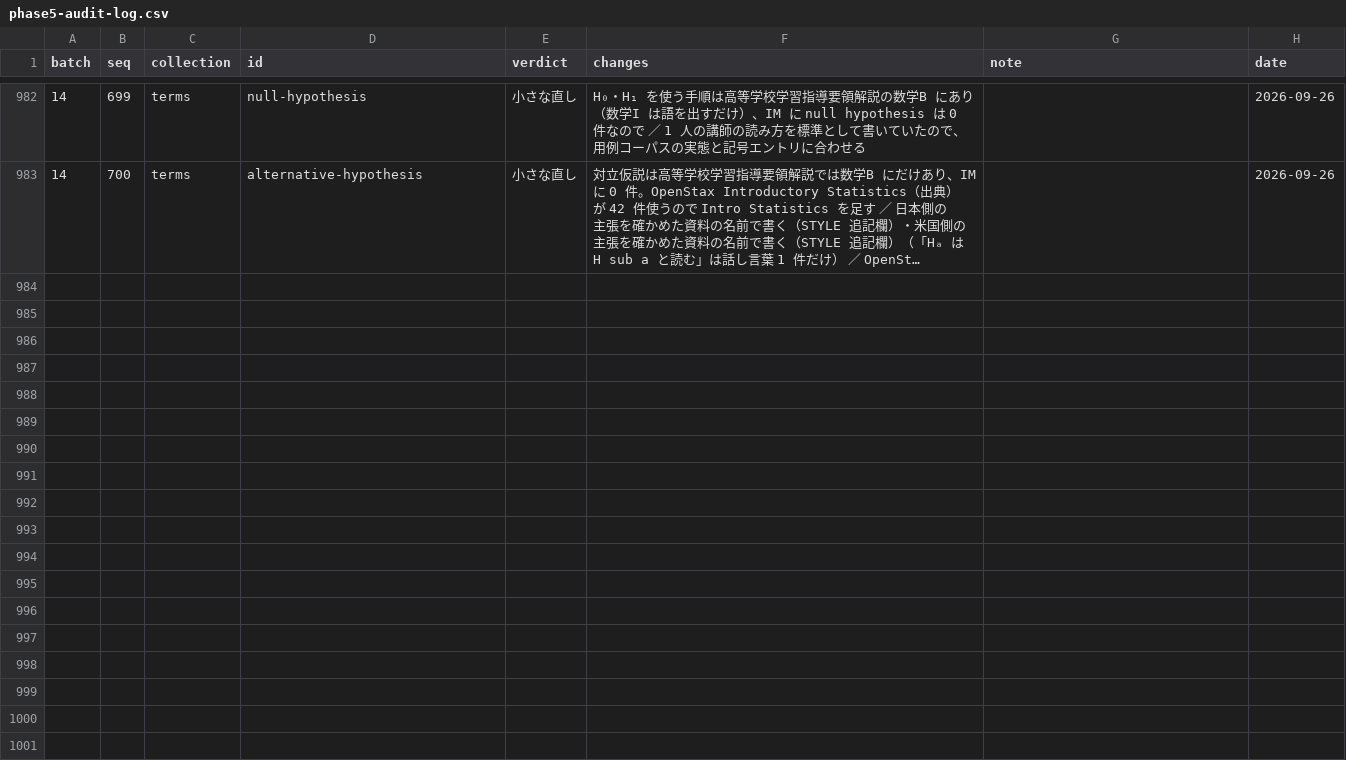
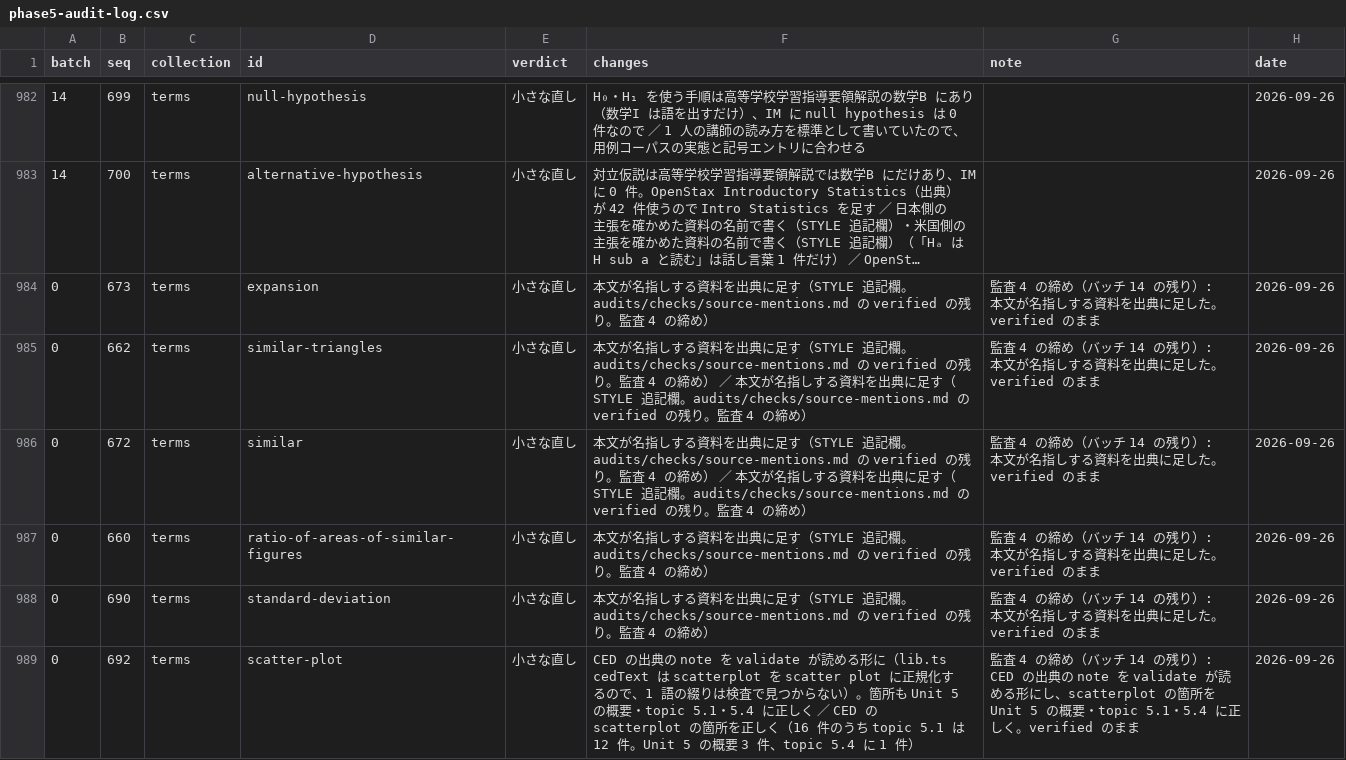
Before and after one commit to matheigo/matheigo.github.io, a CSV file: audits/phase5-audit-log.csv, drawn as a sheet; only a part is shown, gaps mark what is left out; long unchanged cells end in …; the diff names each change by its address in the sheet, - before the commit and + after, or states it on an @@ line.

```diff
--- a/audits/phase5-audit-log.csv
+++ b/audits/phase5-audit-log.csv
+row 984: 0 | 673 | terms | expansion | 小さな直し | 本文が名指しする資料を出典に足す（STYLE 追記欄。audits/checks/source-mentions.md の verified の残り。監査 4 の締め） | 監査 4 の締め（バッチ 14 の残り）: 本文が名指しする資料を出典に足した。verified のまま | 2026-09-26
+row 985: 0 | 662 | terms | similar-triangles | 小さな直し | 本文が名指しする資料を出典に足す（STYLE 追記欄。audits/checks/source-mentions.md の verified の残り。監査 4 の締め） ／ 本文が名指しする資料を出典に足す（STYLE 追記欄。audits/checks/source-mentions.md の verified の残り。監査 4 の締め） | 監査 4 の締め（バッチ 14 の残り）: 本文が名指しする資料を出典に足した。verified のまま | 2026-09-26
+row 986: 0 | 672 | terms | similar | 小さな直し | 本文が名指しする資料を出典に足す（STYLE 追記欄。audits/checks/source-mentions.md の verified の残り。監査 4 の締め） ／ 本文が名指しする資料を出典に足す（STYLE 追記欄。audits/checks/source-mentions.md の verified の残り。監査 4 の締め） | 監査 4 の締め（バッチ 14 の残り）: 本文が名指しする資料を出典に足した。verified のまま | 2026-09-26
+row 987: 0 | 660 | terms | ratio-of-areas-of-similar-figures | 小さな直し | 本文が名指しする資料を出典に足す（STYLE 追記欄。audits/checks/source-mentions.md の verified の残り。監査 4 の締め） | 監査 4 の締め（バッチ 14 の残り）: 本文が名指しする資料を出典に足した。verified のまま | 2026-09-26
+row 988: 0 | 690 | terms | standard-deviation | 小さな直し | 本文が名指しする資料を出典に足す（STYLE 追記欄。audits/checks/source-mentions.md の verified の残り。監査 4 の締め） | 監査 4 の締め（バッチ 14 の残り）: 本文が名指しする資料を出典に足した。verified のまま | 2026-09-26
+row 989: 0 | 692 | terms | scatter-plot | 小さな直し | CED の出典の note を validate が読める形に（lib.ts cedText は scatterplot を scatter plot に正規化するので、1 語の綴りは検査で見つからない）。箇所も Unit 5 の概要・topic 5.1・5.4 に正しく ／ CED の scatterplot の箇所を正しく（16 件のうち topic 5.1 は 12 件。Unit 5 の概要 3 件、topic 5.4 に 1 件） | 監査 4 の締め（バッチ 14 の残り）: CED の出典の note を validate が読める形にし、scatterplot の箇所を Unit 5 の概要・topic 5.1・5.4 に正しく。verified のまま | 2026-09-26
```
